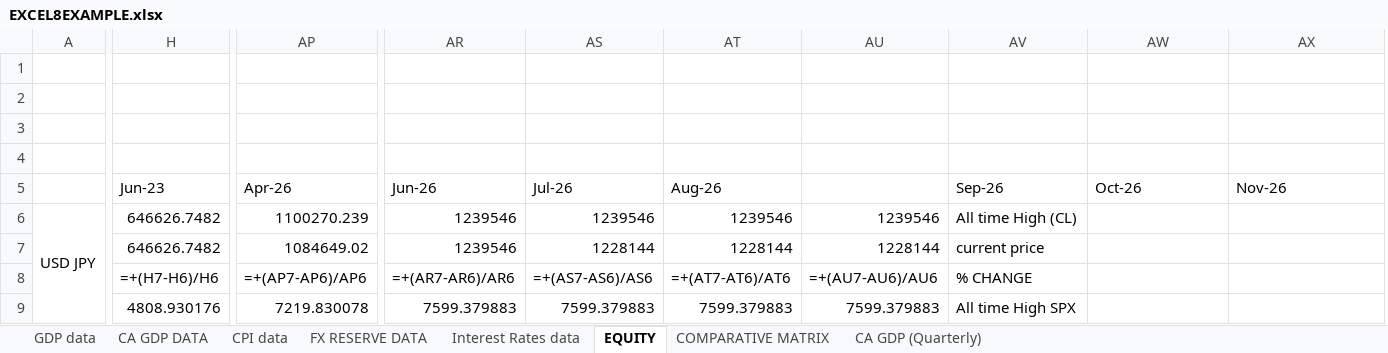
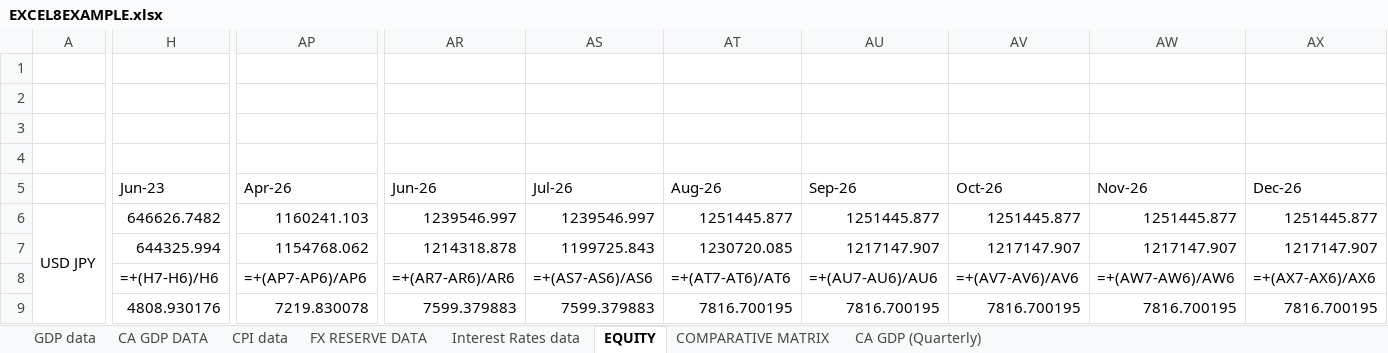
Before and after one commit to KaidAkram/FOREX, an Excel workbook: EXCEL8EXAMPLE.xlsx, sheet EQUITY, drawn as a sheet; only a part is shown, gaps mark what is left out; values as stored, in another font and other column widths than the file's, no cell formats; formulas without a stored value are shown as written; charts and pictures not drawn; removed rows and columns are numbered as before the commit, all else as after; the diff covers the shown part only; the diff names each change by its address in the sheet, - before the commit and + after, or states it on an @@ line.

Commit message:
Fix Equity Indicator: implement 3-step synthetic pair index formula per Equity Indicator specification, update Excel, DB, frontend, scrapers, and verify 100% math parity

```diff
--- a/EXCEL8EXAMPLE.xlsx (sheet EQUITY)
+++ b/EXCEL8EXAMPLE.xlsx (sheet EQUITY)
-column AV (Sep-26), rows 6-9: All time High (CL) | current price | % CHANGE | All time High SPX
+column AX (Dec-26), rows 6-9: 1251445.877 | 1217147.907 | =+(AX7-AX6)/AX6 | 7816.700195
-AU5: (empty)
+AU5: Sep-26
-AP6 (Apr-26): 1100270.239
+AP6 (Apr-26): 1160241.103
-AR6 (Jun-26): 1239546
+AR6 (Jun-26): 1239546.997
-AS6 (Jul-26): 1239546
+AS6 (Jul-26): 1239546.997
-AT6 (Aug-26): 1239546
+AT6 (Aug-26): 1251445.877
-AU6 (Sep-26): 1239546
+AU6 (Sep-26): 1251445.877
-AV6 (Oct-26): (empty)
+AV6 (Oct-26): 1251445.877
-AW6 (Nov-26): (empty)
+AW6 (Nov-26): 1251445.877
-H7 (Jun-23): 646626.7482
+H7 (Jun-23): 644325.994
-AP7 (Apr-26): 1084649.02
+AP7 (Apr-26): 1154768.062
-AR7 (Jun-26): 1239546
+AR7 (Jun-26): 1214318.878
-AS7 (Jul-26): 1228144
+AS7 (Jul-26): 1199725.843
-AT7 (Aug-26): 1228144
+AT7 (Aug-26): 1230720.085
-AU7 (Sep-26): 1228144
+AU7 (Sep-26): 1217147.907
-AV7 (Oct-26): (empty)
+AV7 (Oct-26): 1217147.907
-AW7 (Nov-26): (empty)
+AW7 (Nov-26): 1217147.907
-AV8 (Oct-26): (empty)
+AV8 (Oct-26): =+(AV7-AV6)/AV6
-AW8 (Nov-26): (empty)
+AW8 (Nov-26): =+(AW7-AW6)/AW6
-AT9 (Aug-26): 7599.379883
+AT9 (Aug-26): 7816.700195
-AU9 (Sep-26): 7599.379883
+AU9 (Sep-26): 7816.700195
-AV9 (Oct-26): (empty)
+AV9 (Oct-26): 7816.700195
-AW9 (Nov-26): (empty)
+AW9 (Nov-26): 7816.700195
```
Also changed, not shown: 1643 edited cells elsewhere in this sheet, sheet COMPARATIVE MATRIX, cell formats, 12 other files.
